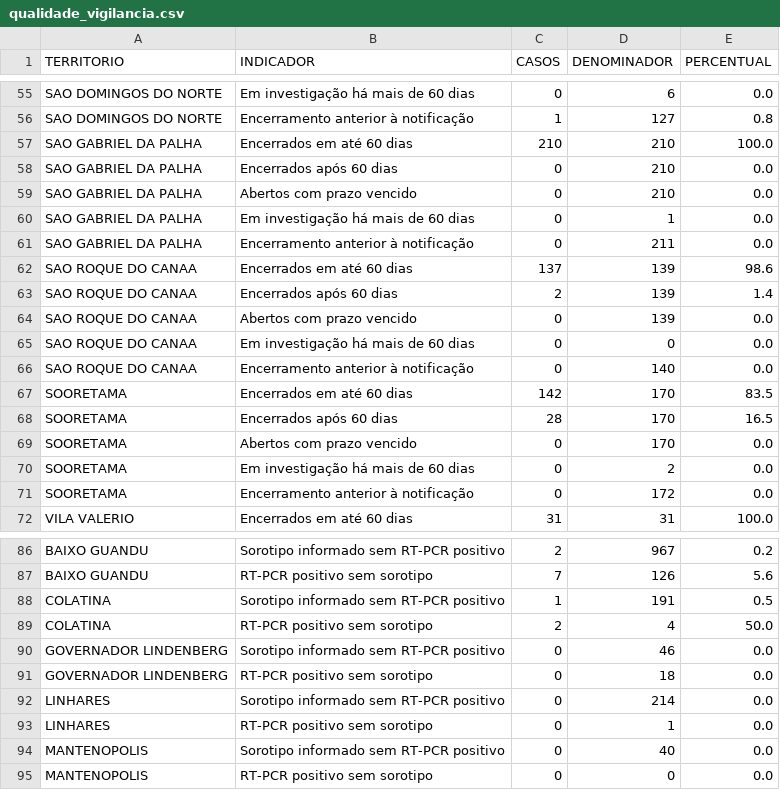
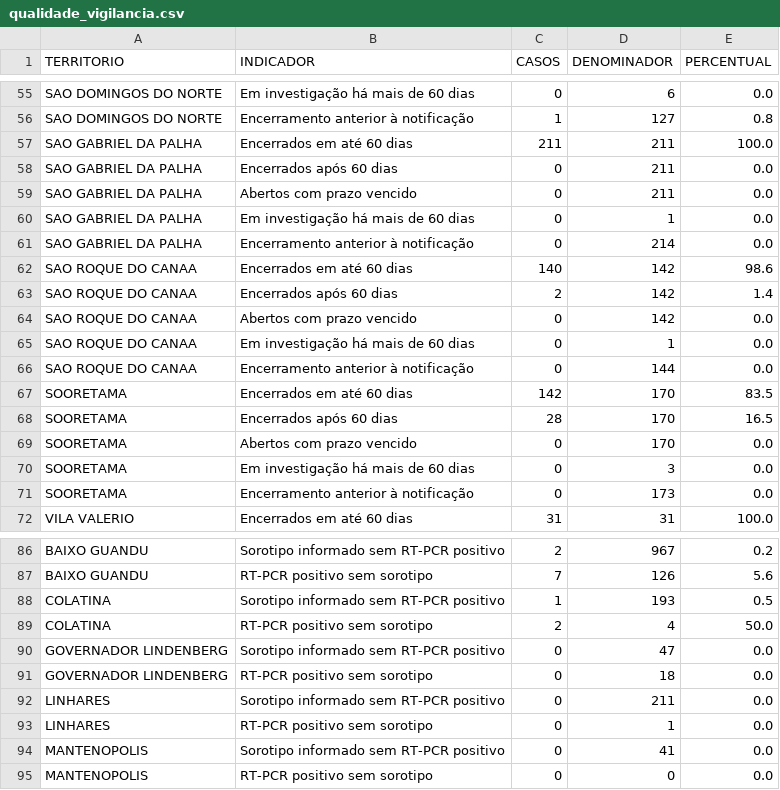
Before and after one commit to daliana-ve/diagrama-controle-dengue, a CSV file: dados/qualidade_vigilancia.csv, drawn as a sheet; only a part is shown, gaps mark what is left out; the diff covers the shown part only.

```diff
--- a/dados/qualidade_vigilancia.csv
+++ b/dados/qualidade_vigilancia.csv
@@ -56,12 +56,12 @@ SAO DOMINGOS DO NORTE,Em investigação há mais de 60 dias,0,6,0.0
 SAO DOMINGOS DO NORTE,Encerramento anterior à notificação,1,127,0.8
-SAO GABRIEL DA PALHA,Encerrados em até 60 dias,210,210,100.0
-SAO GABRIEL DA PALHA,Encerrados após 60 dias,0,210,0.0
-SAO GABRIEL DA PALHA,Abertos com prazo vencido,0,210,0.0
+SAO GABRIEL DA PALHA,Encerrados em até 60 dias,211,211,100.0
+SAO GABRIEL DA PALHA,Encerrados após 60 dias,0,211,0.0
+SAO GABRIEL DA PALHA,Abertos com prazo vencido,0,211,0.0
 SAO GABRIEL DA PALHA,Em investigação há mais de 60 dias,0,1,0.0
-SAO GABRIEL DA PALHA,Encerramento anterior à notificação,0,211,0.0
-SAO ROQUE DO CANAA,Encerrados em até 60 dias,137,139,98.6
-SAO ROQUE DO CANAA,Encerrados após 60 dias,2,139,1.4
-SAO ROQUE DO CANAA,Abertos com prazo vencido,0,139,0.0
-SAO ROQUE DO CANAA,Em investigação há mais de 60 dias,0,0,0.0
-SAO ROQUE DO CANAA,Encerramento anterior à notificação,0,140,0.0
+SAO GABRIEL DA PALHA,Encerramento anterior à notificação,0,214,0.0
+SAO ROQUE DO CANAA,Encerrados em até 60 dias,140,142,98.6
+SAO ROQUE DO CANAA,Encerrados após 60 dias,2,142,1.4
+SAO ROQUE DO CANAA,Abertos com prazo vencido,0,142,0.0
+SAO ROQUE DO CANAA,Em investigação há mais de 60 dias,0,1,0.0
+SAO ROQUE DO CANAA,Encerramento anterior à notificação,0,144,0.0
 SOORETAMA,Encerrados em até 60 dias,142,170,83.5
@@ -69,4 +69,4 @@ SOORETAMA,Encerrados após 60 dias,28,170,16.5
 SOORETAMA,Abertos com prazo vencido,0,170,0.0
-SOORETAMA,Em investigação há mais de 60 dias,0,2,0.0
-SOORETAMA,Encerramento anterior à notificação,0,172,0.0
+SOORETAMA,Em investigação há mais de 60 dias,0,3,0.0
+SOORETAMA,Encerramento anterior à notificação,0,173,0.0
 VILA VALERIO,Encerrados em até 60 dias,31,31,100.0
@@ -87,9 +87,9 @@ BAIXO GUANDU,Sorotipo informado sem RT-PCR positivo,2,967,0.2
 BAIXO GUANDU,RT-PCR positivo sem sorotipo,7,126,5.6
-COLATINA,Sorotipo informado sem RT-PCR positivo,1,191,0.5
+COLATINA,Sorotipo informado sem RT-PCR positivo,1,193,0.5
 COLATINA,RT-PCR positivo sem sorotipo,2,4,50.0
-GOVERNADOR LINDENBERG,Sorotipo informado sem RT-PCR positivo,0,46,0.0
+GOVERNADOR LINDENBERG,Sorotipo informado sem RT-PCR positivo,0,47,0.0
 GOVERNADOR LINDENBERG,RT-PCR positivo sem sorotipo,0,18,0.0
-LINHARES,Sorotipo informado sem RT-PCR positivo,0,214,0.0
+LINHARES,Sorotipo informado sem RT-PCR positivo,0,211,0.0
 LINHARES,RT-PCR positivo sem sorotipo,0,1,0.0
-MANTENOPOLIS,Sorotipo informado sem RT-PCR positivo,0,40,0.0
+MANTENOPOLIS,Sorotipo informado sem RT-PCR positivo,0,41,0.0
 MANTENOPOLIS,RT-PCR positivo sem sorotipo,0,0,0.0
```
Also changed, not shown: 66 edited cells elsewhere in this file.
